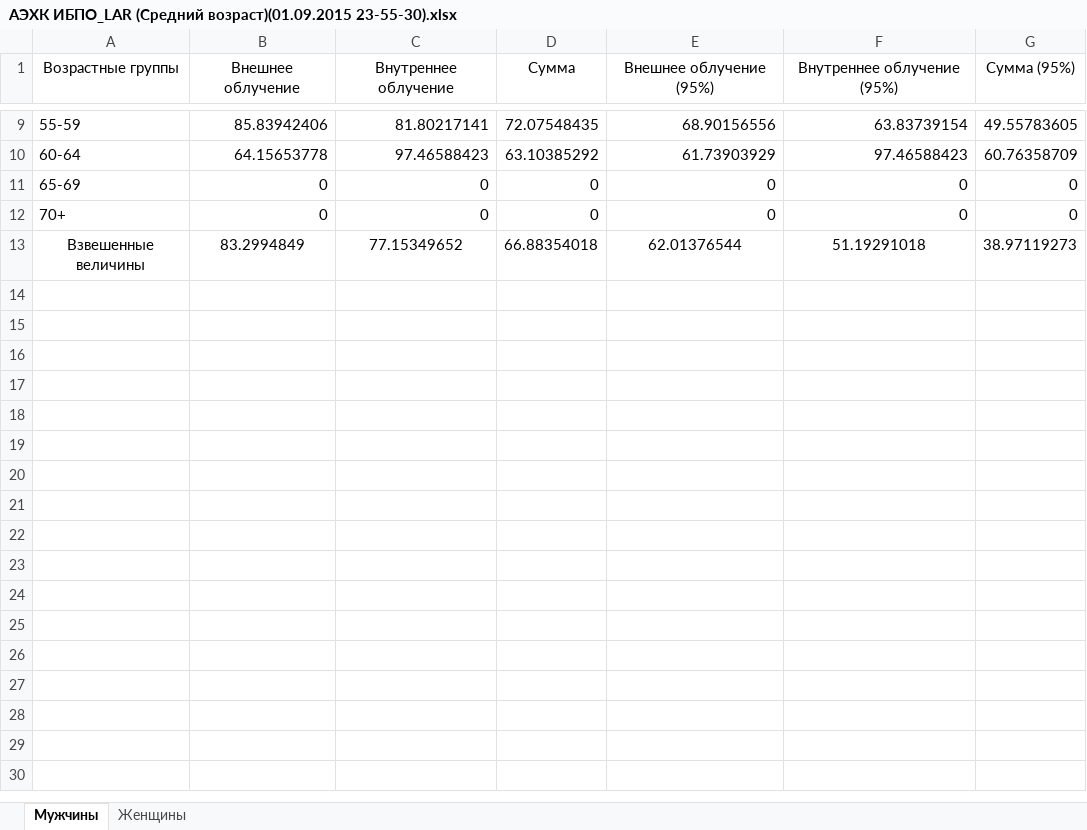
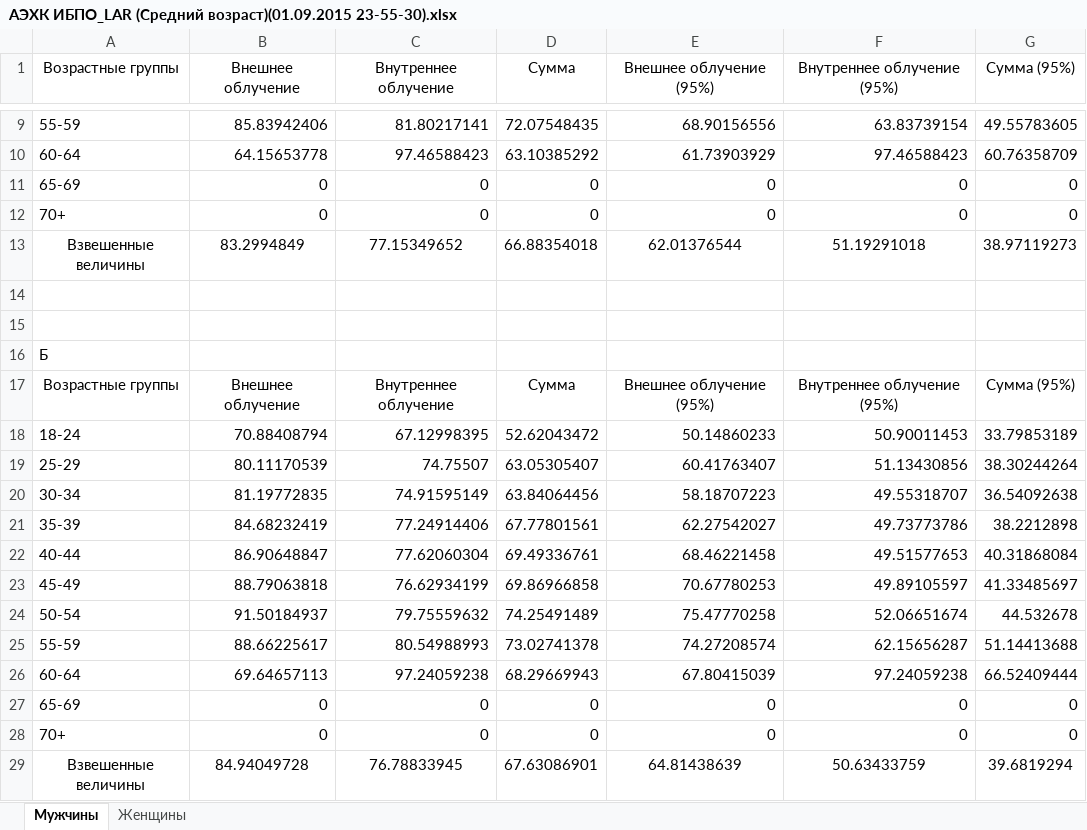
Before and after one commit to etovamneeto/TVEL_Project, an Excel workbook: TVELtest/TVELtest/bin/Debug/Табличные выводы/ИБПО (Средний возраст)/АЭХК ИБПО_LAR (Средний возраст)(01.09.2015 23-55-30).xlsx, sheet Мужчины, drawn as a sheet; only a part is shown, gaps mark what is left out; values as stored, in another font and other column widths than the file's, no borders; the diff names each change by its address in the sheet, - before the commit and + after, or states it on an @@ line.

```diff
--- a/TVELtest/TVELtest/bin/Debug/Табличные выводы/ИБПО (Средний возраст)/АЭХК ИБПО_LAR (Средний возраст)(01.09.2015 23-55-30).xlsx (sheet Мужчины)
+++ b/TVELtest/TVELtest/bin/Debug/Табличные выводы/ИБПО (Средний возраст)/АЭХК ИБПО_LAR (Средний возраст)(01.09.2015 23-55-30).xlsx (sheet Мужчины)
+row 14: (empty)
+row 15: (empty)
+row 16: Б
+row 17: Возрастные группы | Внешнее облучение | Внутреннее облучение | Сумма | Внешнее облучение (95%) | Внутреннее облучение (95%) | Сумма (95%)
+row 18: 18-24 | 70.88408794 | 67.12998395 | 52.62043472 | 50.14860233 | 50.90011453 | 33.79853189
+row 19: 25-29 | 80.11170539 | 74.75507 | 63.05305407 | 60.41763407 | 51.13430856 | 38.30244264
+row 20: 30-34 | 81.19772835 | 74.91595149 | 63.84064456 | 58.18707223 | 49.55318707 | 36.54092638
+row 21: 35-39 | 84.68232419 | 77.24914406 | 67.77801561 | 62.27542027 | 49.73773786 | 38.2212898
+row 22: 40-44 | 86.90648847 | 77.62060304 | 69.49336761 | 68.46221458 | 49.51577653 | 40.31868084
+row 23: 45-49 | 88.79063818 | 76.62934199 | 69.86966858 | 70.67780253 | 49.89105597 | 41.33485697
+row 24: 50-54 | 91.50184937 | 79.75559632 | 74.25491489 | 75.47770258 | 52.06651674 | 44.532678
+row 25: 55-59 | 88.66225617 | 80.54988993 | 73.02741378 | 74.27208574 | 62.15656287 | 51.14413688
+row 26: 60-64 | 69.64657113 | 97.24059238 | 68.29669943 | 67.80415039 | 97.24059238 | 66.52409444
+row 27: 65-69 | 0 | 0 | 0 | 0 | 0 | 0
+row 28: 70+ | 0 | 0 | 0 | 0 | 0 | 0
+row 29: Взвешенные величины | 84.94049728 | 76.78833945 | 67.63086901 | 64.81438639 | 50.63433759 | 39.6819294
```
Also changed, not shown: sheet Женщины, TVELtest/TVELtest/bin/Debug/Табличные выводы/ИБПО (Средний возраст)/ВСЕ ПРЕДПРИЯТИЯ ИБПО_LAR (Средний возраст)(02.09.2015 0-02-18).xlsx, TVELtest/TVELtest/bin/Debug/Табличные выводы/ИБПО (Средний возраст)/МСЗ ИБПО_LAR (Средний возраст)(01.09.2015 23-56-43).xlsx, 9 other files.
